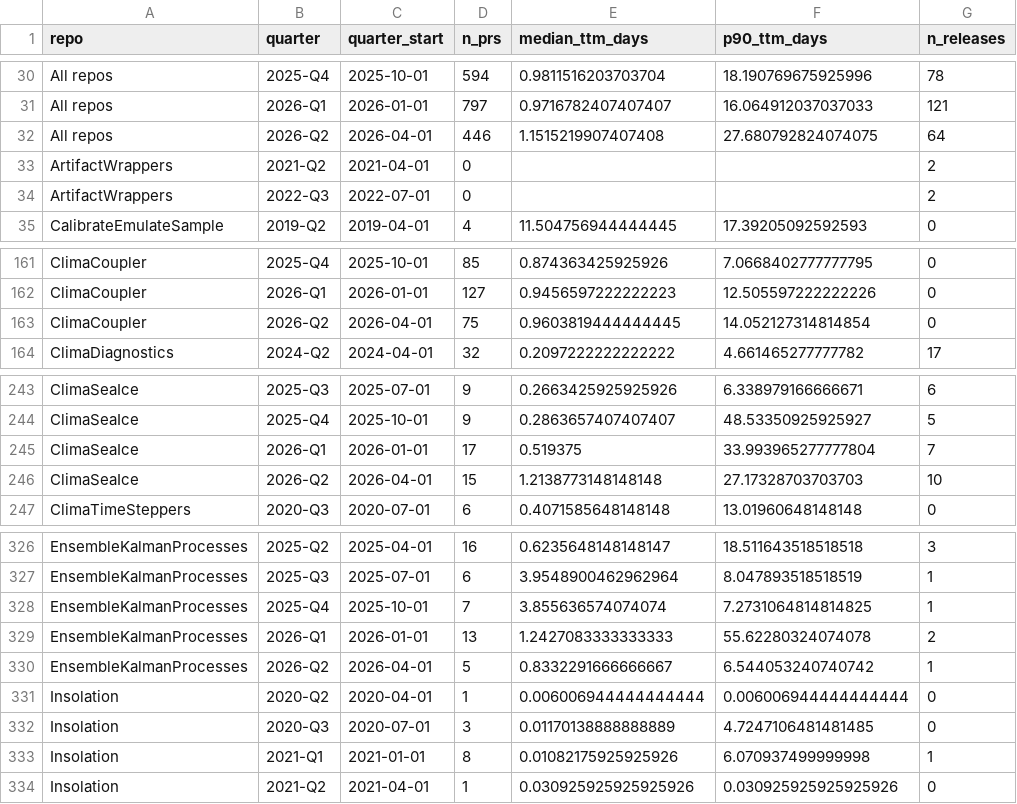
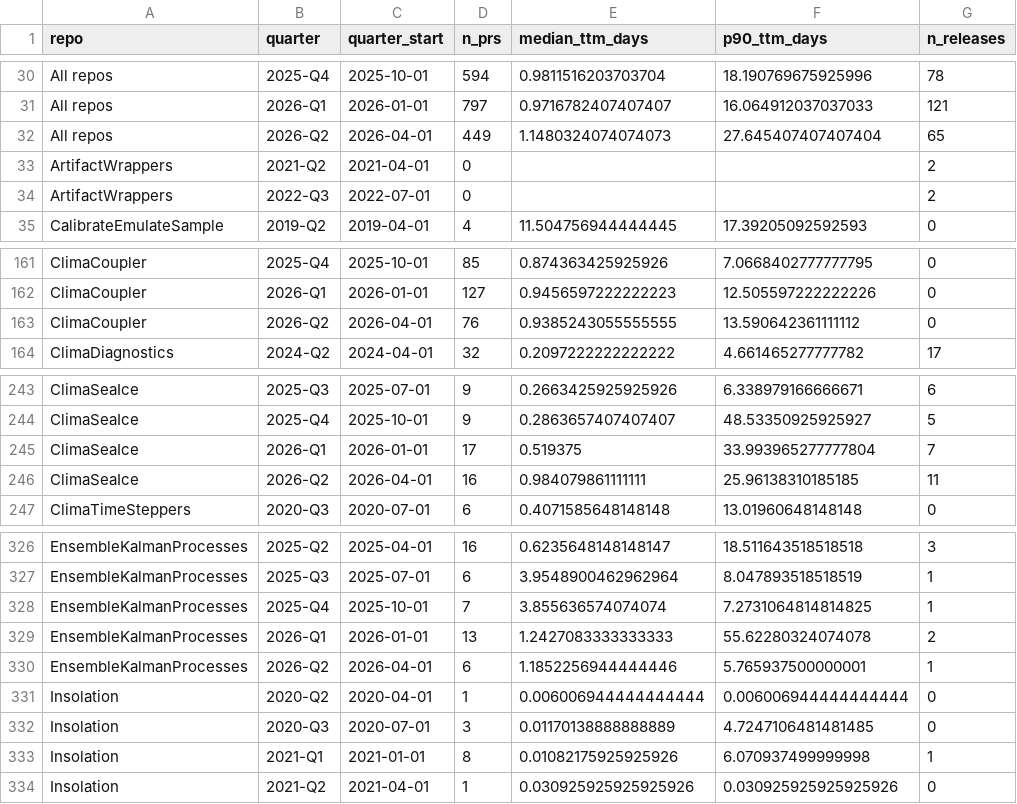
Before and after one commit to petebachant/clima-perf, a CSV file: results/dev-throughput.csv, drawn as a sheet; only a part is shown, gaps mark what is left out.

```diff
--- a/results/dev-throughput.csv
+++ b/results/dev-throughput.csv
@@ -31,3 +31,3 @@ All repos,2025-Q4,2025-10-01,594,0.9811516203703704,18.190769675925996,78
 All repos,2026-Q1,2026-01-01,797,0.9716782407407407,16.064912037037033,121
-All repos,2026-Q2,2026-04-01,446,1.1515219907407408,27.680792824074075,64
+All repos,2026-Q2,2026-04-01,449,1.1480324074074073,27.645407407407404,65
 ArtifactWrappers,2021-Q2,2021-04-01,0,,,2
@@ -162,3 +162,3 @@ ClimaCoupler,2025-Q4,2025-10-01,85,0.874363425925926,7.0668402777777795,0
 ClimaCoupler,2026-Q1,2026-01-01,127,0.9456597222222223,12.505597222222226,0
-ClimaCoupler,2026-Q2,2026-04-01,75,0.9603819444444445,14.052127314814854,0
+ClimaCoupler,2026-Q2,2026-04-01,76,0.9385243055555555,13.590642361111112,0
 ClimaDiagnostics,2024-Q2,2024-04-01,32,0.2097222222222222,4.661465277777782,17
@@ -245,3 +245,3 @@ ClimaSeaIce,2025-Q4,2025-10-01,9,0.2863657407407407,48.53350925925927,5
 ClimaSeaIce,2026-Q1,2026-01-01,17,0.519375,33.993965277777804,7
-ClimaSeaIce,2026-Q2,2026-04-01,15,1.2138773148148148,27.17328703703703,10
+ClimaSeaIce,2026-Q2,2026-04-01,16,0.984079861111111,25.96138310185185,11
 ClimaTimeSteppers,2020-Q3,2020-07-01,6,0.4071585648148148,13.01960648148148,0
@@ -329,3 +329,3 @@ EnsembleKalmanProcesses,2025-Q4,2025-10-01,7,3.855636574074074,7.273106481481482
 EnsembleKalmanProcesses,2026-Q1,2026-01-01,13,1.2427083333333333,55.62280324074078,2
-EnsembleKalmanProcesses,2026-Q2,2026-04-01,5,0.8332291666666667,6.544053240740742,1
+EnsembleKalmanProcesses,2026-Q2,2026-04-01,6,1.1852256944444446,5.765937500000001,1
 Insolation,2020-Q2,2020-04-01,1,0.006006944444444444,0.006006944444444444,0
```
Also changed, not shown: results/github-engagement.csv, results/new-registry-dependents.csv, 57 other files.
